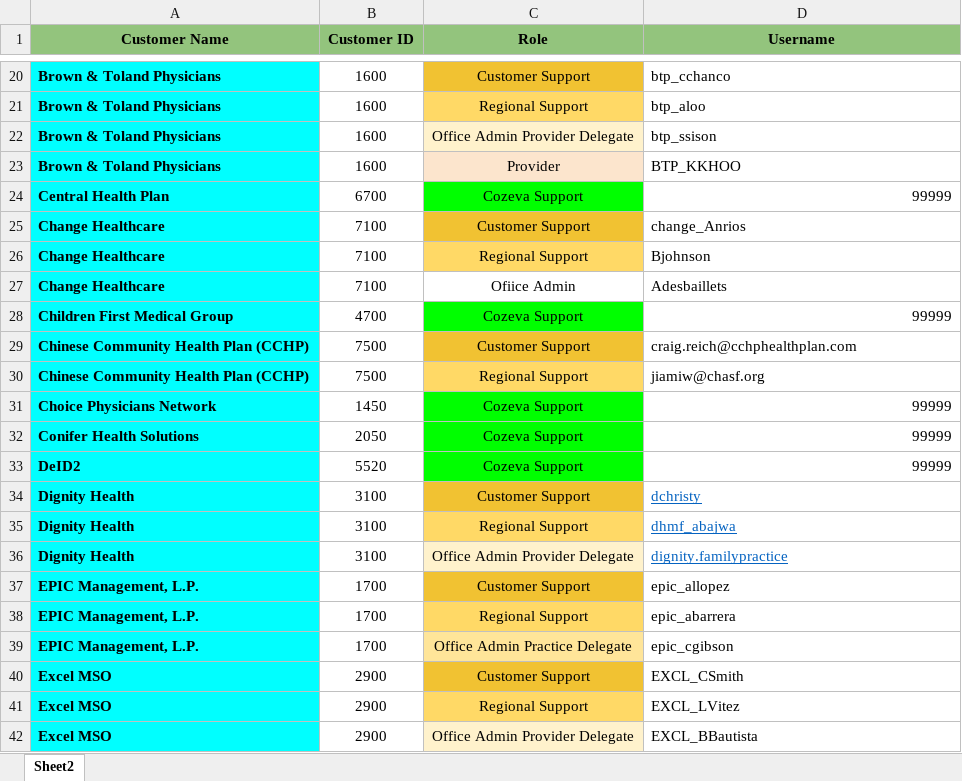
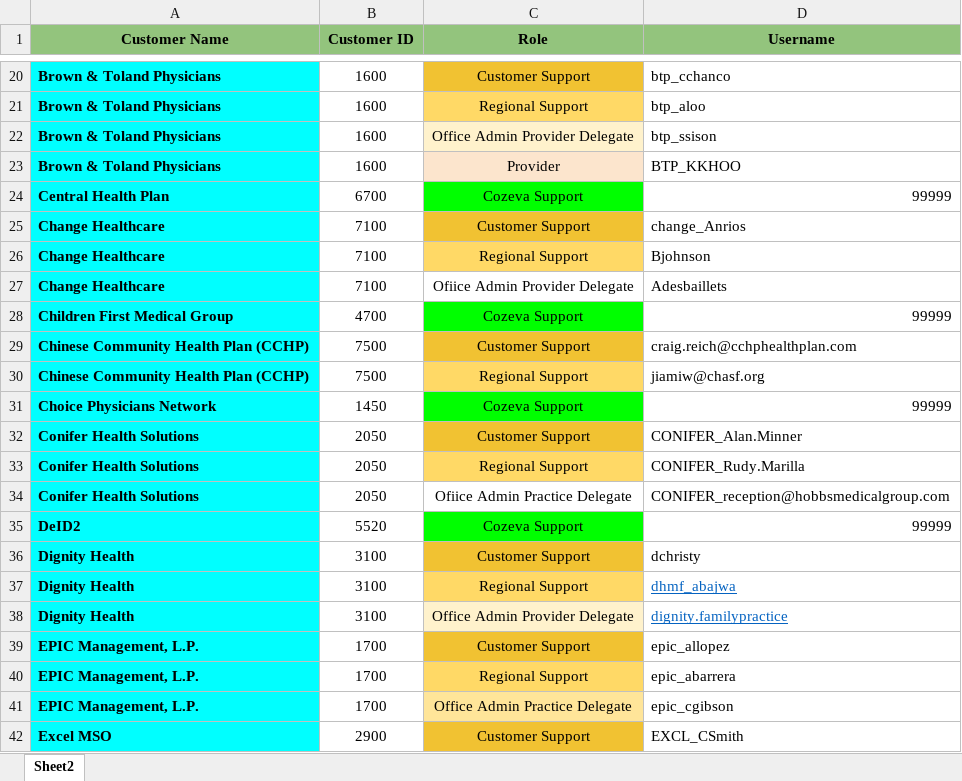
Before and after one commit to CozevaQA/RTVS_dist, an Excel workbook: assets/CustomerDB.xlsx, sheet Sheet2, drawn as a sheet; only a part is shown, gaps mark what is left out; the shorter side is filled out with more unchanged rows; values as stored, in another font and other column widths than the file's, no borders; addresses are those after the commit; the diff names each change by its address in the sheet, - before the commit and + after, or states it on an @@ line.

Commit message:
customerDB Edit

```diff
--- a/assets/CustomerDB.xlsx (sheet Sheet2)
+++ b/assets/CustomerDB.xlsx (sheet Sheet2)
-C27 (Role): Ofiice Admin
+C27 (Role): Ofiice Admin Provider Delegate
-C32 (Role): Cozeva Support
+C32 (Role): Customer Support
-C32 fill: #00FF00
+C32 fill: #F1C232
-D32 (Username): 99999
+D32 (Username): CONIFER_Alan.Minner
+row 33: Conifer Health Solutions | 2050 | Regional Support | CONIFER_Rudy.Marilla
+row 34: Conifer Health Solutions | 2050 | Ofiice Admin Practice Delegate | CONIFER_reception@hobbsmedicalgroup.com
@@ D36 underline: on → off, text colour: #0563C1 → black @@
```
